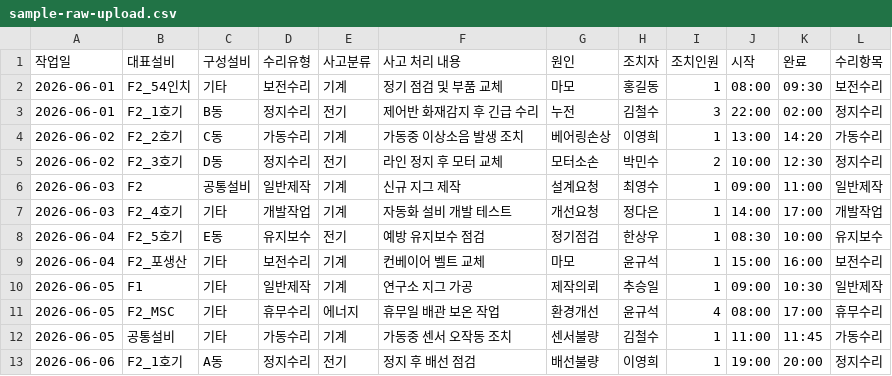
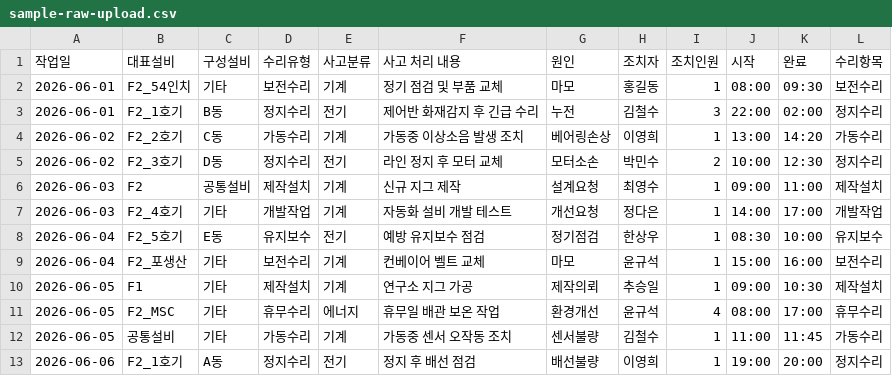
Before and after one commit to gtmc92/mtbf-dashboard, a CSV file: prisma/seed-data/sample-raw-upload.csv, drawn as a sheet.

```diff
--- a/prisma/seed-data/sample-raw-upload.csv
+++ b/prisma/seed-data/sample-raw-upload.csv
@@ -5,3 +5,3 @@
 2026-06-02,F2_3호기,D동,정지수리,전기,라인 정지 후 모터 교체,모터소손,박민수,2,10:00,12:30,정지수리
-2026-06-03,F2,공통설비,일반제작,기계,신규 지그 제작,설계요청,최영수,1,09:00,11:00,일반제작
+2026-06-03,F2,공통설비,제작설치,기계,신규 지그 제작,설계요청,최영수,1,09:00,11:00,제작설치
 2026-06-03,F2_4호기,기타,개발작업,기계,자동화 설비 개발 테스트,개선요청,정다은,1,14:00,17:00,개발작업
@@ -9,3 +9,3 @@
 2026-06-04,F2_포생산,기타,보전수리,기계,컨베이어 벨트 교체,마모,윤규석,1,15:00,16:00,보전수리
-2026-06-05,F1,기타,일반제작,기계,연구소 지그 가공,제작의뢰,추승일,1,09:00,10:30,일반제작
+2026-06-05,F1,기타,제작설치,기계,연구소 지그 가공,제작의뢰,추승일,1,09:00,10:30,제작설치
 2026-06-05,F2_MSC,기타,휴무수리,에너지,휴무일 배관 보온 작업,환경개선,윤규석,4,08:00,17:00,휴무수리
```
Also changed, not shown: prisma/DATA_BASE.csv, prisma/DATA_TYPE.csv, 9 other files.
